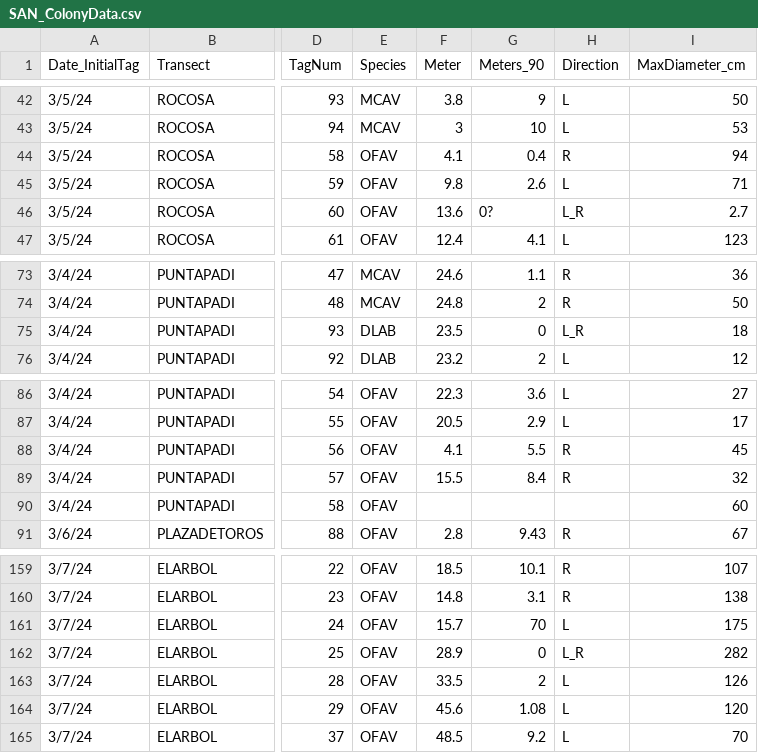
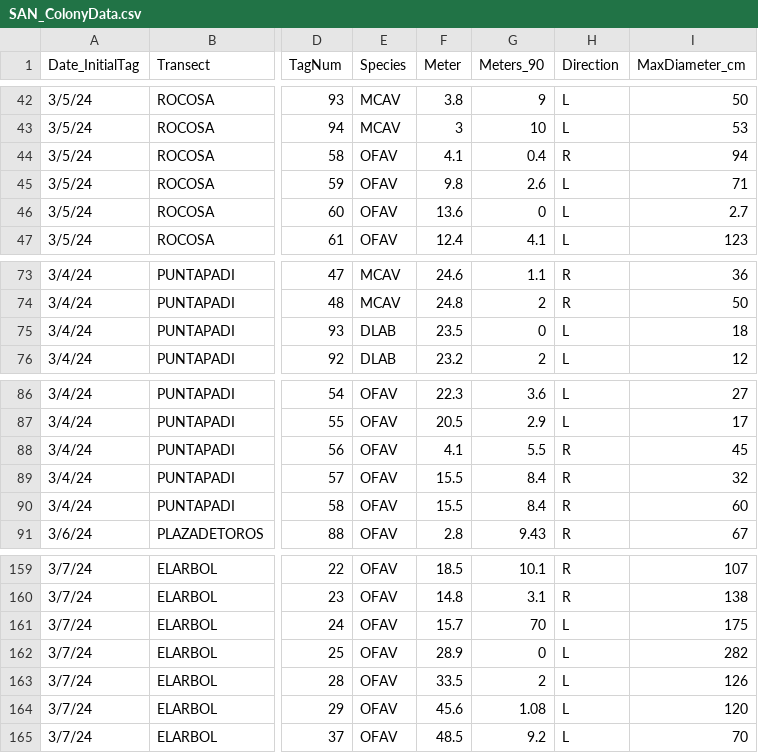
Before and after one commit to GWLab-UML/SAN_CORDAP, a CSV file: Sample_Data/SAN_ColonyData.csv, drawn as a sheet; only a part is shown, gaps mark what is left out; the diff names each change by its address in the sheet, - before the commit and + after, or states it on an @@ line.

Commit message:
update location of T2 58
from pictures looks like 58 is right next to 57 but there is no info on the datasheet

```diff
--- a/Sample_Data/SAN_ColonyData.csv
+++ b/Sample_Data/SAN_ColonyData.csv
-G46 (Meters_90): 0?
+G46 (Meters_90): 0
-H46 (Direction): L_R
+H46 (Direction): L
-H75 (Direction): L_R
+H75 (Direction): L
-F90 (Meter): (empty)
+F90 (Meter): 15.5
-G90 (Meters_90): (empty)
+G90 (Meters_90): 8.4
-H90 (Direction): (empty)
+H90 (Direction): R
-H162 (Direction): L_R
+H162 (Direction): L
```
